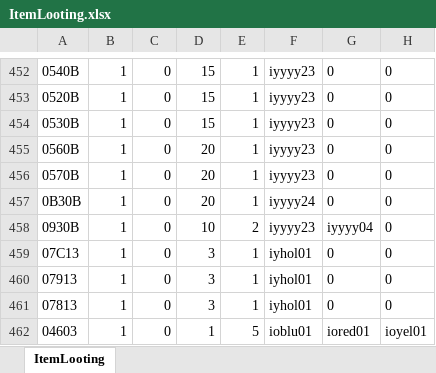
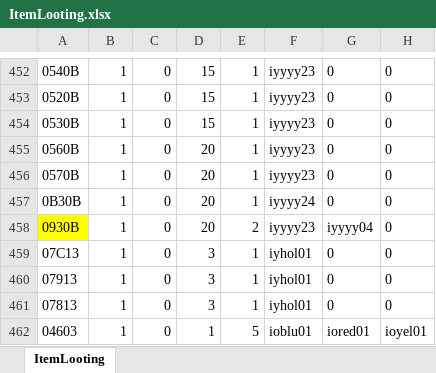
Before and after one commit to juangraydev/nexus-database, an Excel workbook: gu_in/ItemLooting.xlsx, sheet ItemLooting, drawn as a sheet; only a part is shown, gaps mark what is left out; values as stored, in another font and other column widths than the file's, no borders; the diff names each change by its address in the sheet, - before the commit and + after, or states it on an @@ line.

```diff
--- a/gu_in/ItemLooting.xlsx (sheet ItemLooting)
+++ b/gu_in/ItemLooting.xlsx (sheet ItemLooting)
-A458 fill: none
+A458 fill: #FFFF00
-D458: 10
+D458: 20
```
Also changed, not shown: gu_in/Item.edf/20_BootyItem/BootYItem.xlsx, 5 other files.
